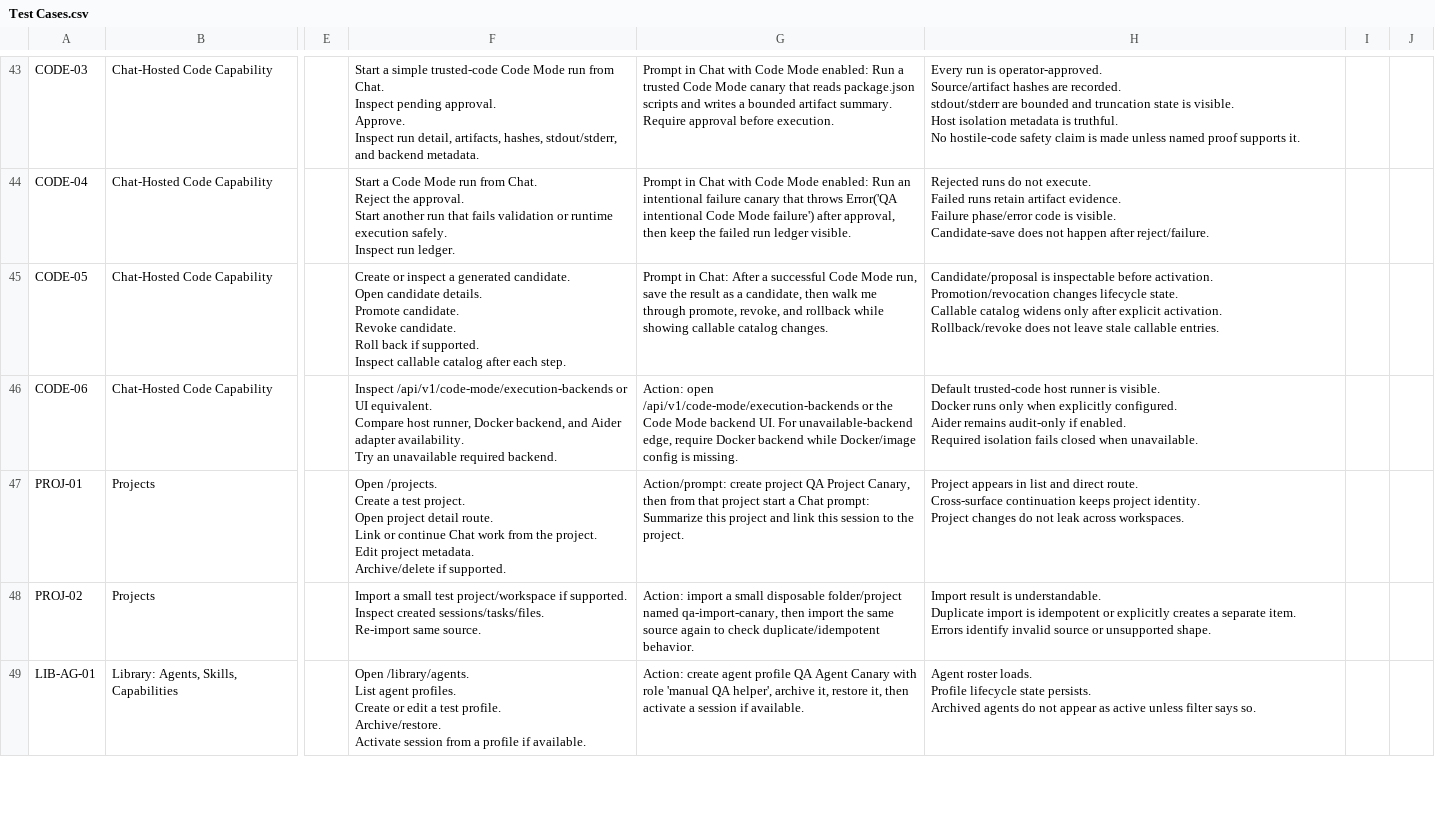
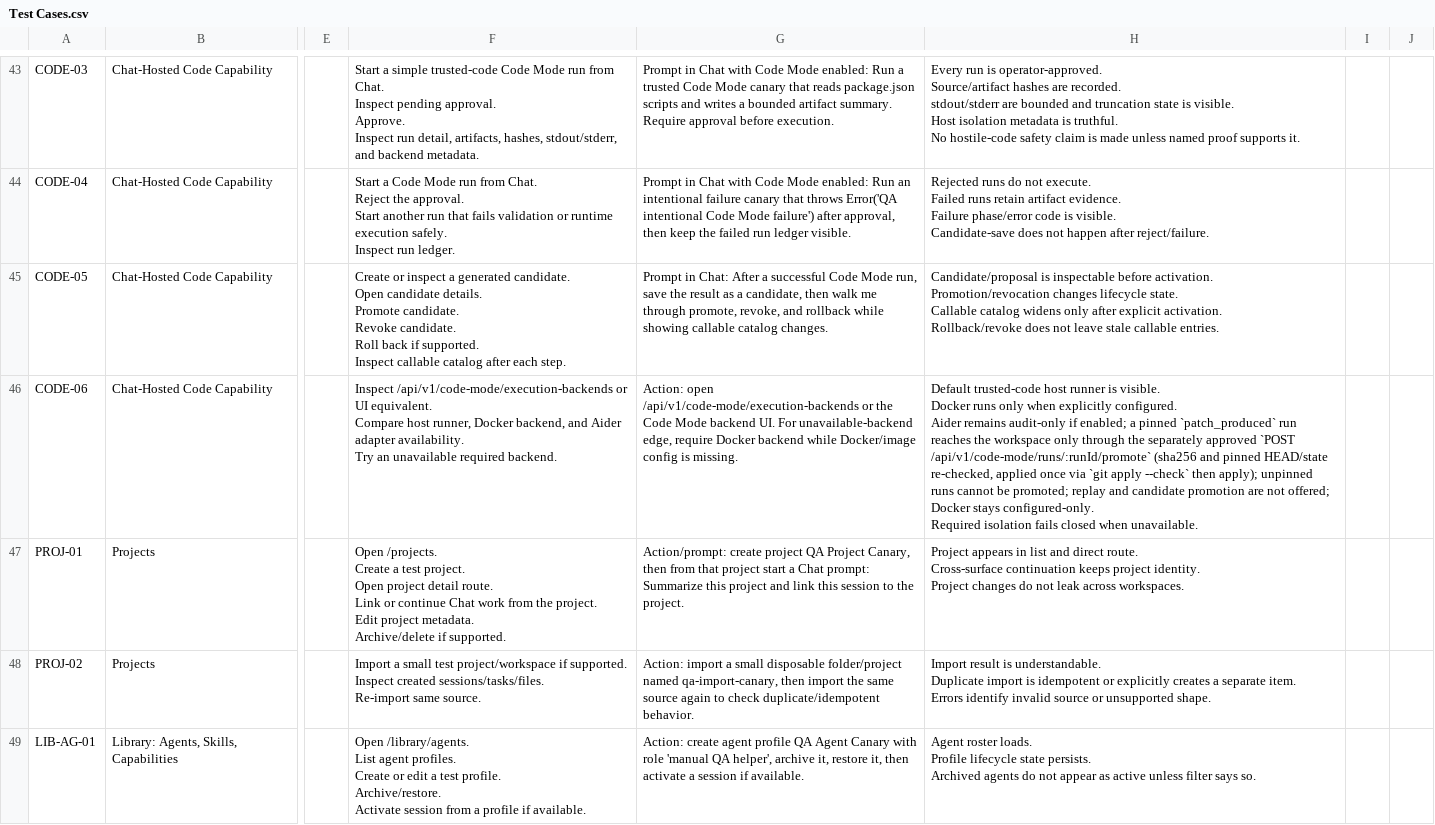
Before and after one commit to goatcitadel/GoatCitadel, a CSV file: docs/qa_manual_test_plan_sheets/Test Cases.csv, drawn as a sheet; only a part is shown, gaps mark what is left out; ↵ is a line break in a cell; the diff names each change by its address in the sheet, - before the commit and + after, or states it on an @@ line.

```diff
--- a/docs/qa_manual_test_plan_sheets/Test Cases.csv
+++ b/docs/qa_manual_test_plan_sheets/Test Cases.csv
-H46: …audit-only if enabled. ↵ Required isolation…
+H46: …audit-only if enabled; a pinned `patch_produced` run reaches the workspace only through the separately approved `POST /api/v1/code-mode/runs/:runId/promote` (sha256 and pinned HEAD/state re-checked, applied once via `git apply --check` then apply); unpinned runs cannot be promoted; replay and candidate promotion are not offered; Docker stays configured-only. ↵ Required isolation…
```
Also changed, not shown: 7 other files.
